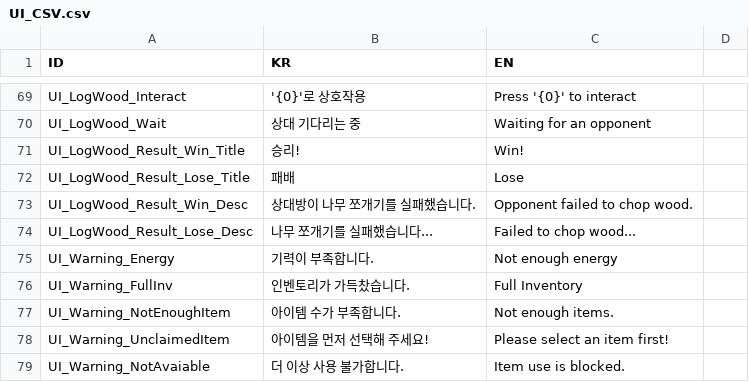
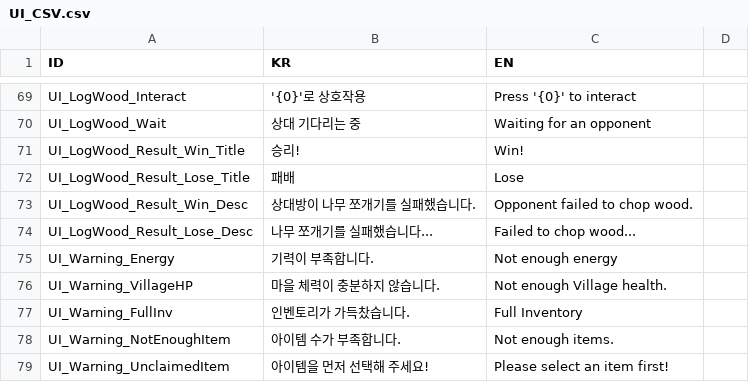
Before and after one commit to BJY029/CleavingDestiny3D, a CSV file: Assets/Localization/UI_CSV.csv, drawn as a sheet; only a part is shown, gaps mark what is left out; the shorter side is filled out with more unchanged rows.

```diff
--- a/Assets/Localization/UI_CSV.csv
+++ b/Assets/Localization/UI_CSV.csv
@@ -75,2 +75,3 @@ UI_LogWood_Result_Lose_Desc,나무 쪼개기를 실패했습니다...,Failed to
 UI_Warning_Energy,기력이 부족합니다.,Not enough energy
+UI_Warning_VillageHP,마을 체력이 충분하지 않습니다.,Not enough Village health.
 UI_Warning_FullInv,인벤토리가 가득찼습니다.,Full Inventory
```
Also changed, not shown: Assets/Localization/MatchmakingTips_CSV.csv, 7 other files.
